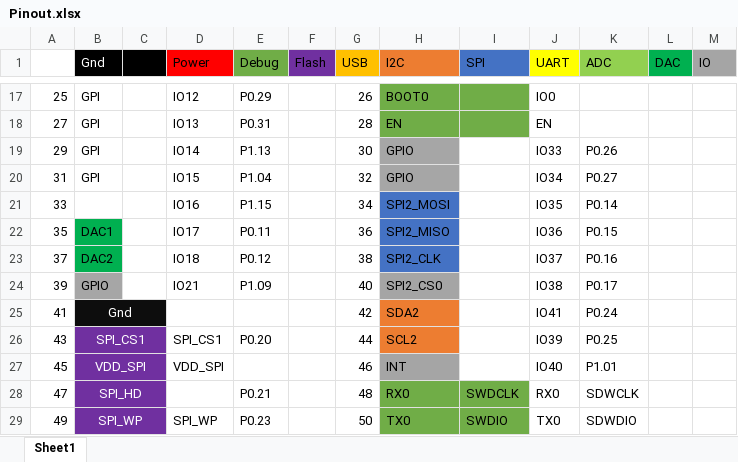
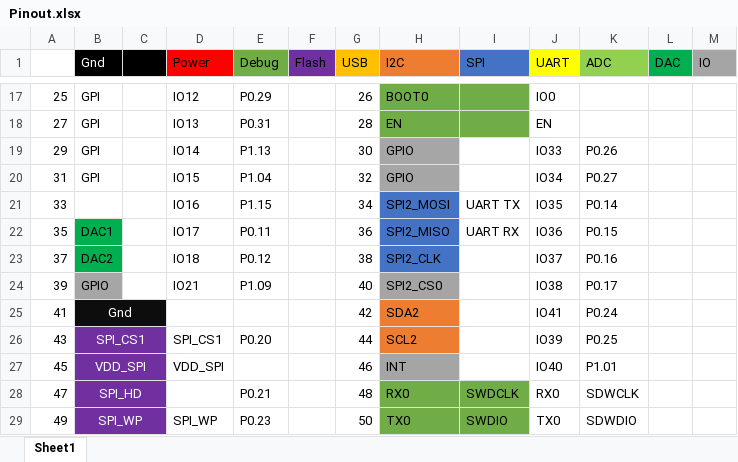
Before and after one commit to PumaFPV/PSoM, an Excel workbook: Pinout.xlsx, sheet Sheet1, drawn as a sheet; only a part is shown, gaps mark what is left out; values as stored, in another font and other column widths than the file's, no borders; the diff names each change by its address in the sheet, - before the commit and + after, or states it on an @@ line.

Commit message:
Update Pinout.xlsx

```diff
--- a/Pinout.xlsx (sheet Sheet1)
+++ b/Pinout.xlsx (sheet Sheet1)
-I21 (SPI): (empty)
+I21 (SPI): UART TX
-I22 (SPI): (empty)
+I22 (SPI): UART RX
```
